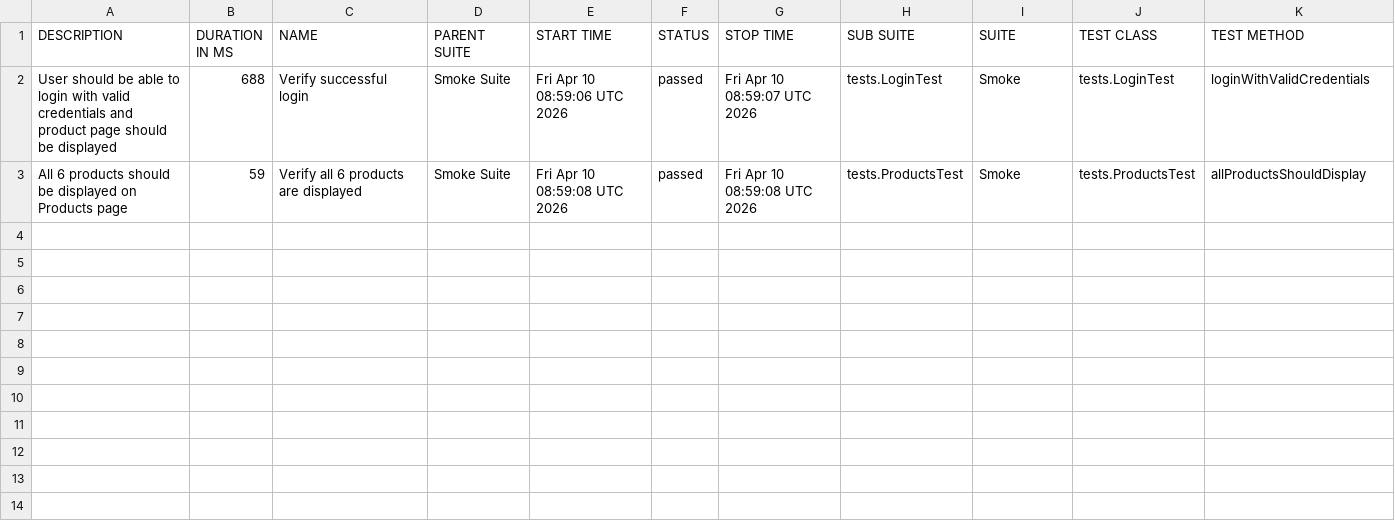
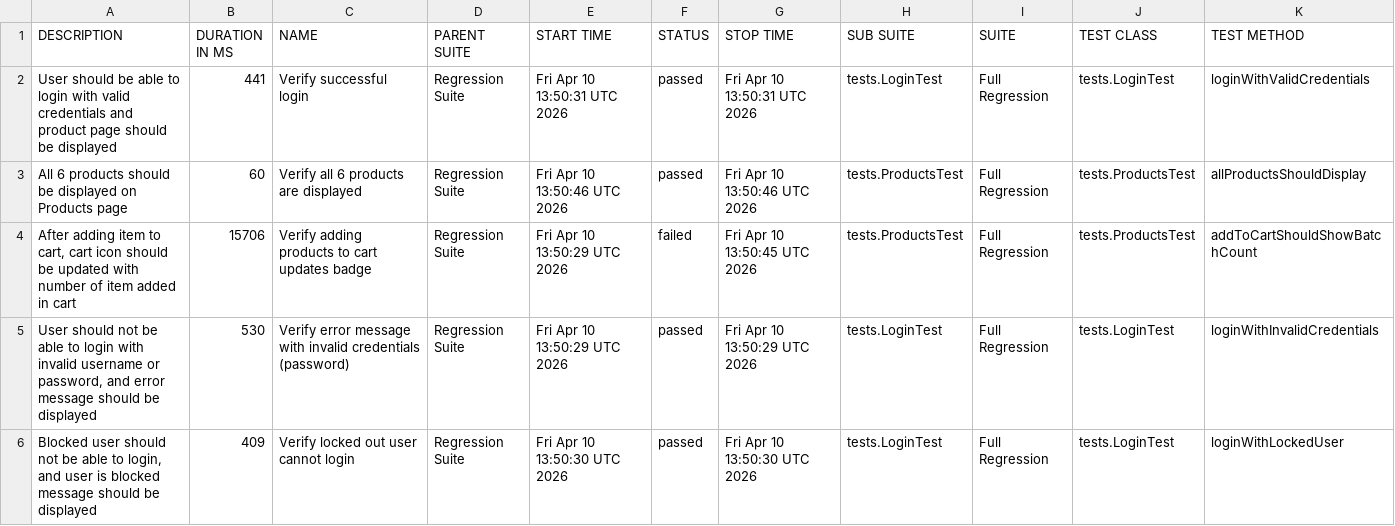
Before and after one commit to gulshangupta003/selenium-java-001, a CSV file: 6/data/suites.csv, drawn as a sheet.

```diff
--- a/6/data/suites.csv
+++ b/6/data/suites.csv
@@ -1,3 +1,6 @@
 "DESCRIPTION","DURATION IN MS","NAME","PARENT SUITE","START TIME","STATUS","STOP TIME","SUB SUITE","SUITE","TEST CLASS","TEST METHOD"
-"User should be able to login with valid credentials and product page should be displayed","688","Verify successful login","Smoke Suite","Fri Apr 10 08:59:06 UTC 2026","passed","Fri Apr 10 08:59:07 UTC 2026","tests.LoginTest","Smoke","tests.LoginTest","loginWithValidCredentials"
-"All 6 products should be displayed on Products page","59","Verify all 6 products are displayed","Smoke Suite","Fri Apr 10 08:59:08 UTC 2026","passed","Fri Apr 10 08:59:08 UTC 2026","tests.ProductsTest","Smoke","tests.ProductsTest","allProductsShouldDisplay"
+"User should be able to login with valid credentials and product page should be displayed","441","Verify successful login","Regression Suite","Fri Apr 10 13:50:31 UTC 2026","passed","Fri Apr 10 13:50:31 UTC 2026","tests.LoginTest","Full Regression","tests.LoginTest","loginWithValidCredentials"
+"All 6 products should be displayed on Products page","60","Verify all 6 products are displayed","Regression Suite","Fri Apr 10 13:50:46 UTC 2026","passed","Fri Apr 10 13:50:46 UTC 2026","tests.ProductsTest","Full Regression","tests.ProductsTest","allProductsShouldDisplay"
+"After adding item to cart, cart icon should be updated with number of item added in cart","15706","Verify adding products to cart updates badge","Regression Suite","Fri Apr 10 13:50:29 UTC 2026","failed","Fri Apr 10 13:50:45 UTC 2026","tests.ProductsTest","Full Regression","tests.ProductsTest","addToCartShouldShowBatchCount"
+"User should not be able to login with invalid username or password, and error message should be displayed","530","Verify error message with invalid credentials (password)","Regression Suite","Fri Apr 10 13:50:29 UTC 2026","passed","Fri Apr 10 13:50:29 UTC 2026","tests.LoginTest","Full Regression","tests.LoginTest","loginWithInvalidCredentials"
+"Blocked user should not be able to login, and user is blocked message should be displayed","409","Verify locked out user cannot login","Regression Suite","Fri Apr 10 13:50:30 UTC 2026","passed","Fri Apr 10 13:50:30 UTC 2026","tests.LoginTest","Full Regression","tests.LoginTest","loginWithLockedUser"
```
Also changed, not shown: 6/data/behaviors.csv, 41 other files.
